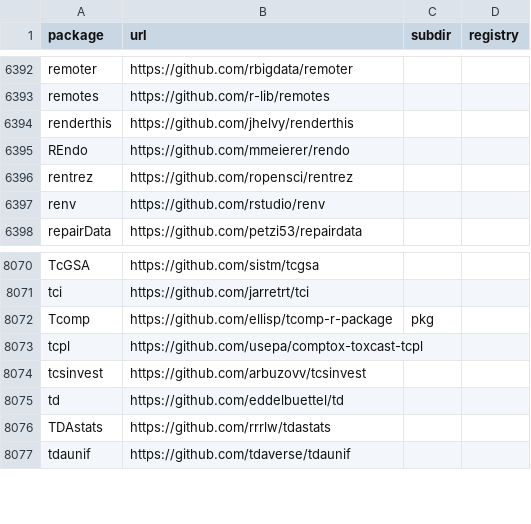
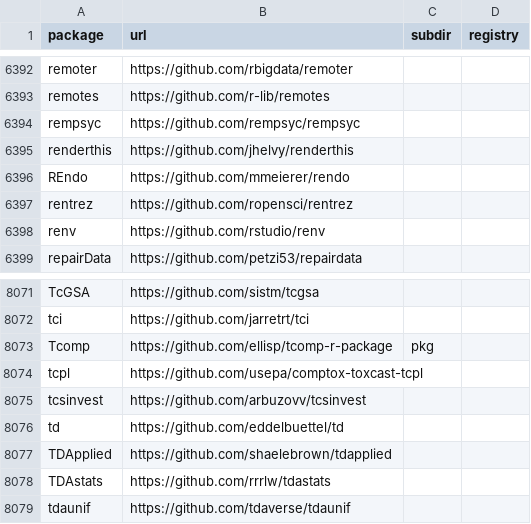
Before and after one commit to r-universe-org/cran-to-git, a CSV file: crantogit.csv, drawn as a sheet; only a part is shown, gaps mark what is left out.

Commit message:
Registry update at: 2022-09-27 02:52:47

```diff
--- a/crantogit.csv
+++ b/crantogit.csv
@@ -6393,2 +6393,3 @@ remoter,https://github.com/rbigdata/remoter,,
 remotes,https://github.com/r-lib/remotes,,
+rempsyc,https://github.com/rempsyc/rempsyc,,
 renderthis,https://github.com/jhelvy/renderthis,,
@@ -8075,2 +8076,3 @@ tcsinvest,https://github.com/arbuzovv/tcsinvest,,
 td,https://github.com/eddelbuettel/td,,
+TDApplied,https://github.com/shaelebrown/tdapplied,,
 TDAstats,https://github.com/rrrlw/tdastats,,
```
Also changed, not shown: 9 other files.
